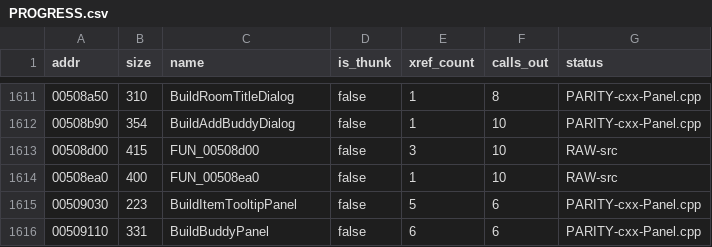
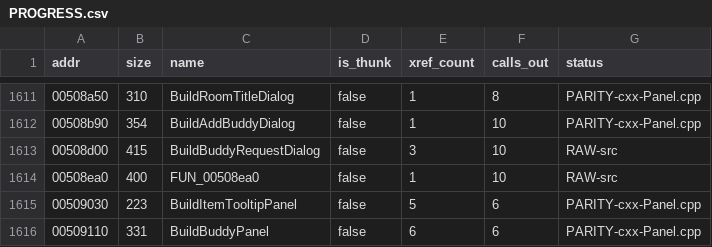
Before and after one commit to colemancda/GunBound-Decomp, a CSV file: PROGRESS.csv, drawn as a sheet; only a part is shown, gaps mark what is left out.

Commit message:
Name 0x508d00 BuildBuddyRequestDialog.
The dialog's text is localized string 0xfa1 (the push at 0x508e3a),
sprintf'd with the name the caller passes in EDI. The reference client's
Language.txt, inside graphics.xfs, gives 4001 as "'%s'asks for your
permission.\nDo you accept?". It sits between 4000, the add-buddy prompt
BuildAddBuddyDialog shows, and 4002/4003 ("'%s'agreed." / "'%s'rejected
your request."), which the 0x2001 arm of DispatchDirectLinkPacket shows
right after the 0x2000 arm that calls this. In the original vtable this
builder stores (0x557d50), slot 7 is 0x5063e0, which answers through
FUN_00402e60 with 1 for label 0 and 0 for label 1, i.e. accept or reject.

There are three call sites: the 0x2000 arm of DispatchDirectLinkPacket
(0x403674), the 0xa250 arm of DispatchDirectLinkMessengerPacket
(0x411f5d), and 0x403e5a inside an uncarved function at 0x403e10 that has
no PROGRESS.csv row. The port still installs the placeholder
PTR_LAB_00557d50 as the vtable; that is noted in the header and left
alone. The file moves to src/ui_widget beside the other buddy dialogs.

```diff
--- a/PROGRESS.csv
+++ b/PROGRESS.csv
@@ -1612,3 +1612,3 @@ addr,size,name,is_thunk,xref_count,calls_out,status
 00508b90,354,BuildAddBuddyDialog,false,1,10,PARITY-cxx-Panel.cpp
-00508d00,415,FUN_00508d00,false,3,10,RAW-src
+00508d00,415,BuildBuddyRequestDialog,false,3,10,RAW-src
 00508ea0,400,FUN_00508ea0,false,1,10,RAW-src
```
Also changed, not shown: 5 other files.
